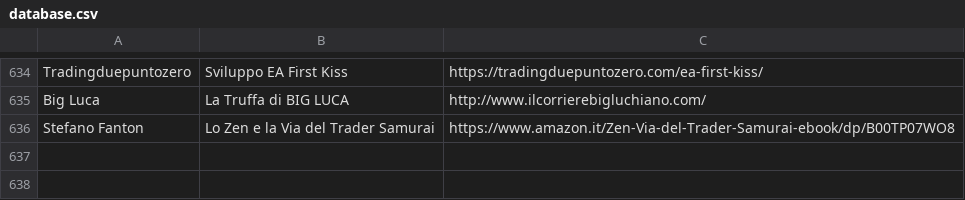
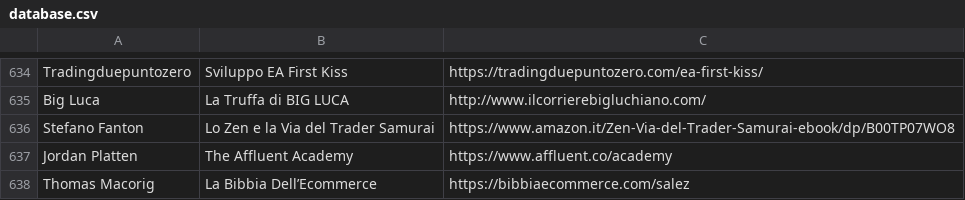
Before and after one commit to dadacaapp/tools, a CSV file: database.csv, drawn as a sheet; only a part is shown, gaps mark what is left out.

Commit message:
Update database.csv

```diff
--- a/database.csv
+++ b/database.csv
@@ -636 +636,3 @@ Big Luca; La Truffa di BIG LUCA; http://www.ilcorrierebigluchiano.com/
 Stefano Fanton;Lo Zen e la Via del Trader Samurai; https://www.amazon.it/Zen-Via-del-Trader-Samurai-ebook/dp/B00TP07WO8
+Jordan Platten; The Affluent Academy; https://www.affluent.co/academy
+Thomas Macorig; La Bibbia Dell’Ecommerce; https://bibbiaecommerce.com/salez
```
